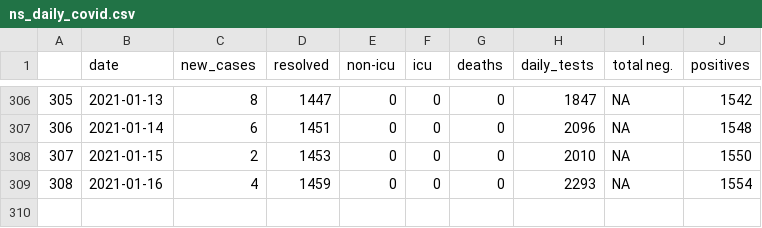
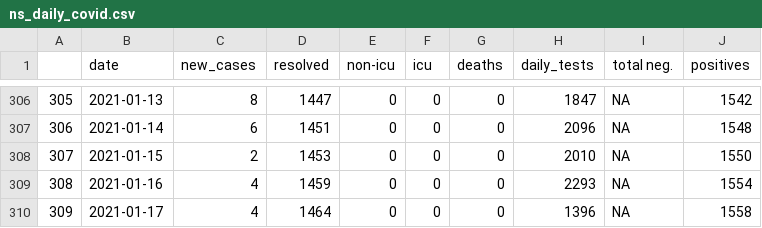
Before and after one commit to gshotwell/ns_covid, a CSV file: ns_daily_covid.csv, drawn as a sheet; only a part is shown, gaps mark what is left out.

```diff
--- a/ns_daily_covid.csv
+++ b/ns_daily_covid.csv
@@ -309 +309,2 @@
 "308",2021-01-16,4,1459,0,0,0,2293,NA,1554
+"309",2021-01-17,4,1464,0,0,0,1396,NA,1558
```
Also changed, not shown: 1 other file.
